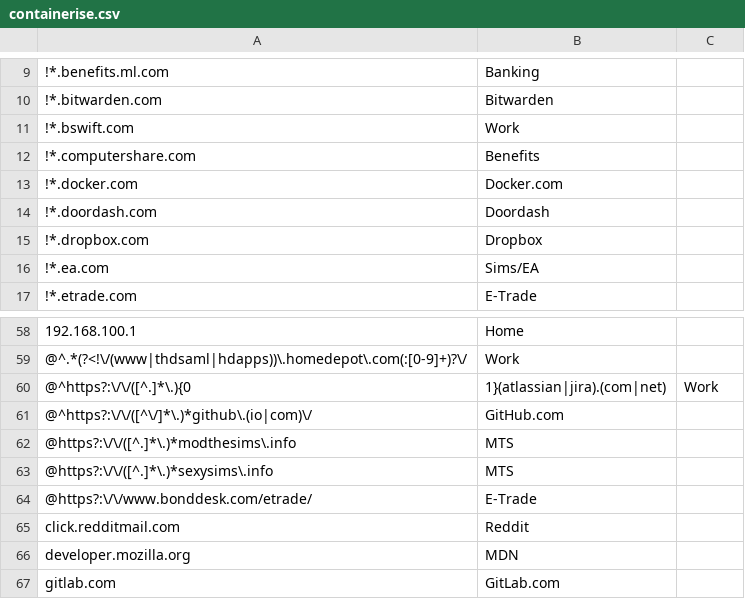
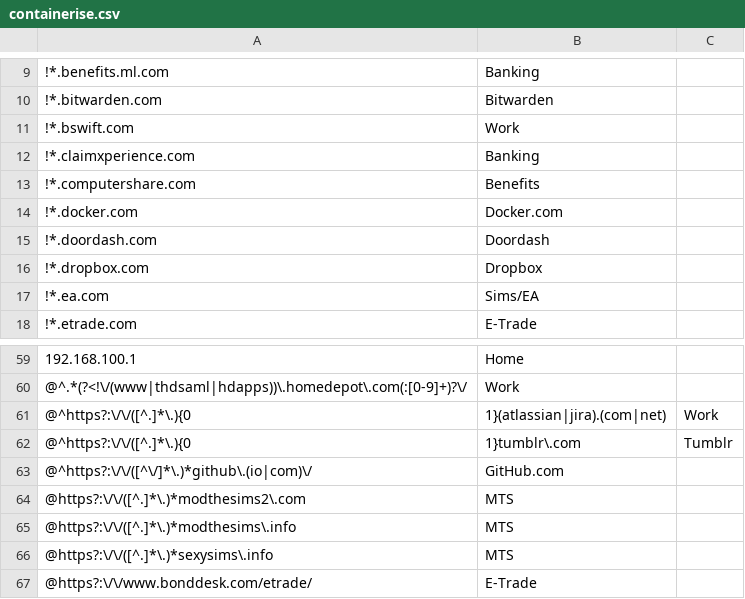
Before and after one commit to kelbyers/yadm-dotfiles, a CSV file: .yadm/containerise.csv, drawn as a sheet; only a part is shown, gaps mark what is left out; the shorter side is filled out with more unchanged rows.

Commit message:
insurance claim in banking

```diff
--- a/.yadm/containerise.csv
+++ b/.yadm/containerise.csv
@@ -11,2 +11,3 @@
 !*.bswift.com , Work
+!*.claimxperience.com , Banking
 !*.computershare.com , Benefits
@@ -60,3 +61,5 @@
 @^https?:\/\/([^.]*\.){0,1}(atlassian|jira).(com|net) , Work
+@^https?:\/\/([^.]*\.){0,1}tumblr\.com , Tumblr
 @^https?:\/\/([^\/]*\.)*github\.(io|com)\/ , GitHub.com
+@https?:\/\/([^.]*\.)*modthesims2\.com , MTS
 @https?:\/\/([^.]*\.)*modthesims\.info , MTS
```
